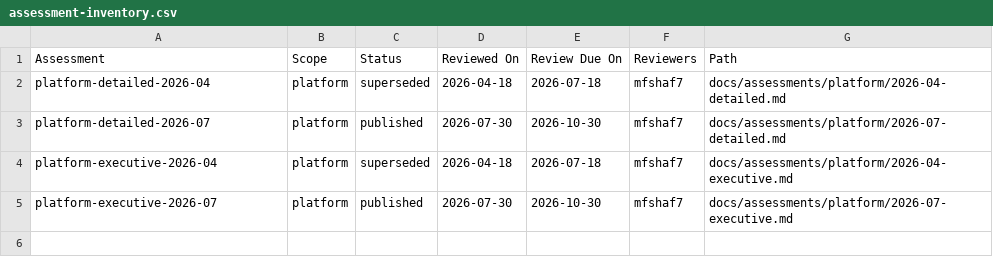
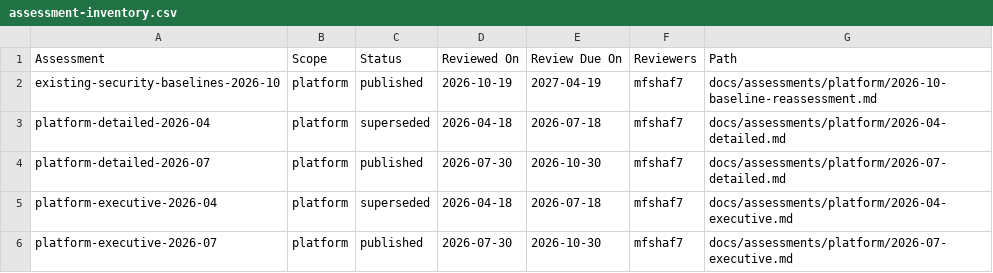
Before and after one commit to mfshaf7/security-architecture, a CSV file: registers/csv/assessment-inventory.csv, drawn as a sheet; the diff names each change by its address in the sheet, - before the commit and + after, or states it on an @@ line.

```diff
--- a/registers/csv/assessment-inventory.csv
+++ b/registers/csv/assessment-inventory.csv
+row 2: existing-security-baselines-2026-10 | platform | published | 2026-10-19 | 2027-04-19 | mfshaf7 | docs/assessments/platform/2026-10-baseline-reassessment.md
```
Also changed, not shown: registers/csv/review-inventory.csv, 18 other files.
